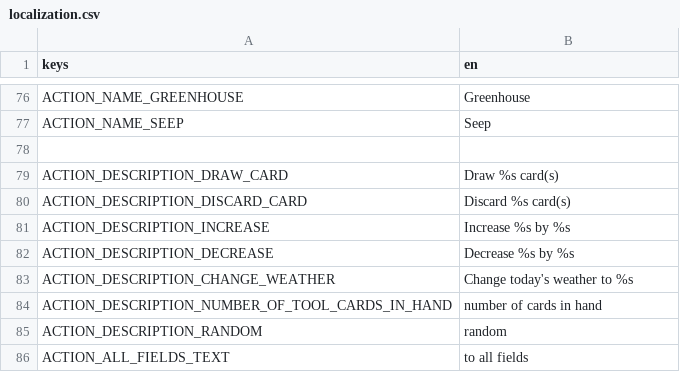
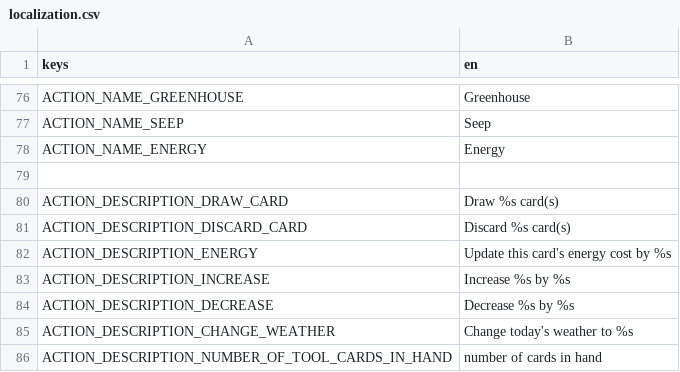
Before and after one commit to cyanglaz/garden, a CSV file: resources/localization/localization.csv, drawn as a sheet; only a part is shown, gaps mark what is left out; the shorter side is filled out with more unchanged rows.

```diff
--- a/resources/localization/localization.csv
+++ b/resources/localization/localization.csv
@@ -77,2 +77,3 @@ ACTION_NAME_GREENHOUSE, "Greenhouse"
 ACTION_NAME_SEEP, "Seep"
+ACTION_NAME_ENERGY, "Energy"
 
@@ -80,2 +81,3 @@ ACTION_DESCRIPTION_DRAW_CARD, "Draw %s card(s)"
 ACTION_DESCRIPTION_DISCARD_CARD, "Discard %s card(s)"
+ACTION_DESCRIPTION_ENERGY, "Update this card's energy cost by %s"
 ACTION_DESCRIPTION_INCREASE, "Increase %s by %s"
```
Also changed, not shown: 16 other files.
